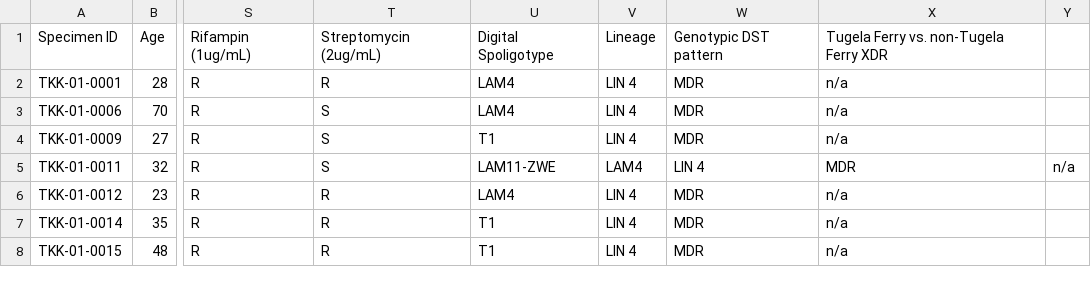
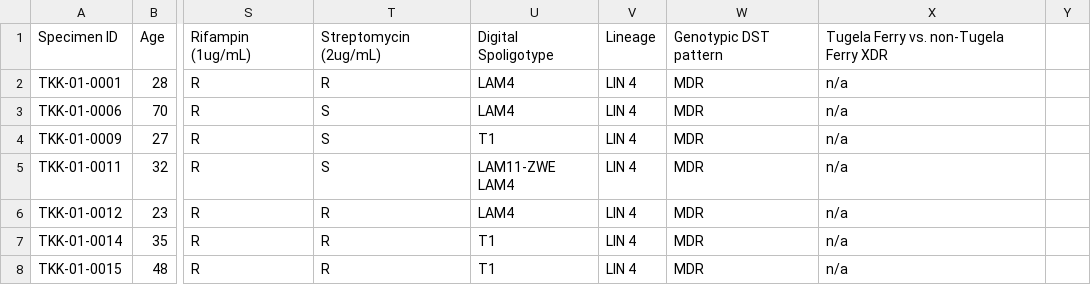
Before and after one commit to ProgrammingLife2016/PL1-2016, a CSV file: src/main/resources/genomes/metadata.csv, drawn as a sheet; only a part is shown, gaps mark what is left out; the diff names each change by its address in the sheet, - before the commit and + after, or states it on an @@ line.

```diff
--- a/src/main/resources/genomes/metadata.csv
+++ b/src/main/resources/genomes/metadata.csv
-U5: LAM11-ZWE
+U5: LAM11-ZWE LAM4
-V5: LAM4
+V5: LIN 4
-W5: LIN 4
+W5: MDR
-X5: MDR
+X5: n/a
-Y5: n/a
+Y5: (empty)
```
Also changed, not shown: 4 other files.
